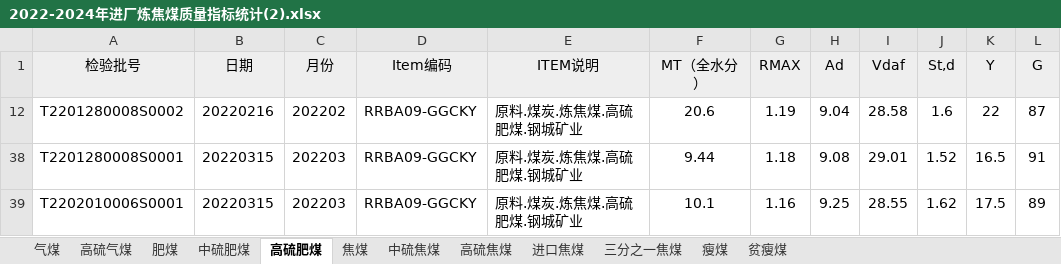
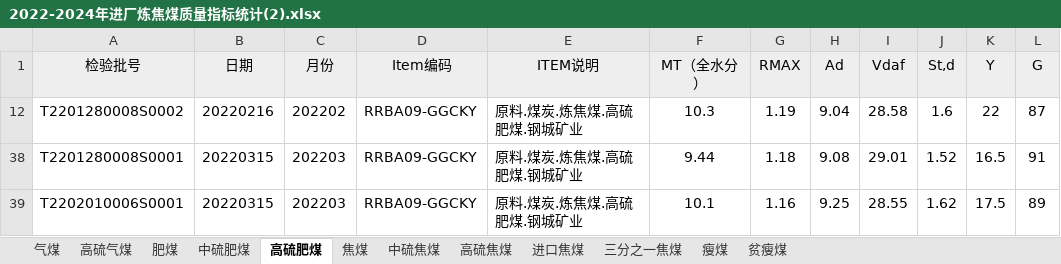
Before and after one commit to q949579673/py-web, an Excel workbook: 2022-2024年进厂炼焦煤质量指标统计(2).xlsx, sheet 高硫肥煤, drawn as a sheet; only a part is shown; values as stored, in another font and other column widths than the file's, no borders; the diff names each change by its address in the sheet, - before the commit and + after, or states it on an @@ line.

Commit message:
Add files via upload

```diff
--- a/2022-2024年进厂炼焦煤质量指标统计(2).xlsx (sheet 高硫肥煤)
+++ b/2022-2024年进厂炼焦煤质量指标统计(2).xlsx (sheet 高硫肥煤)
-F12 (MT（全水分）): 20.6
+F12 (MT（全水分）): 10.3
```
